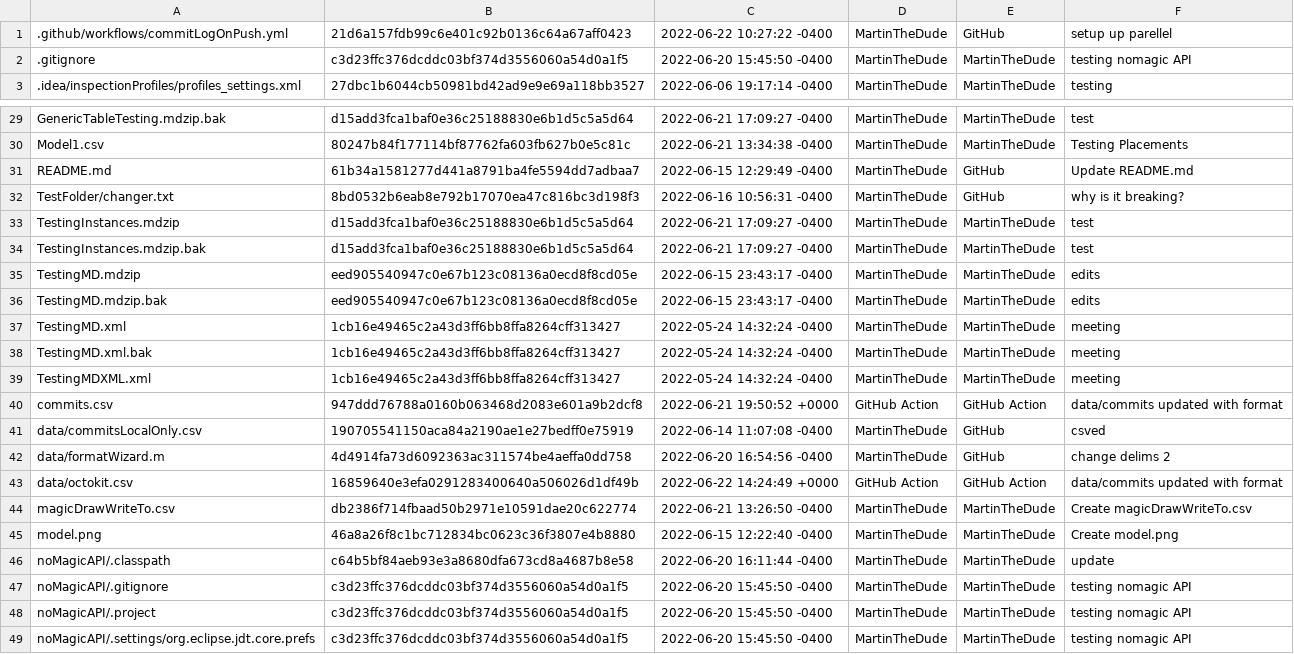
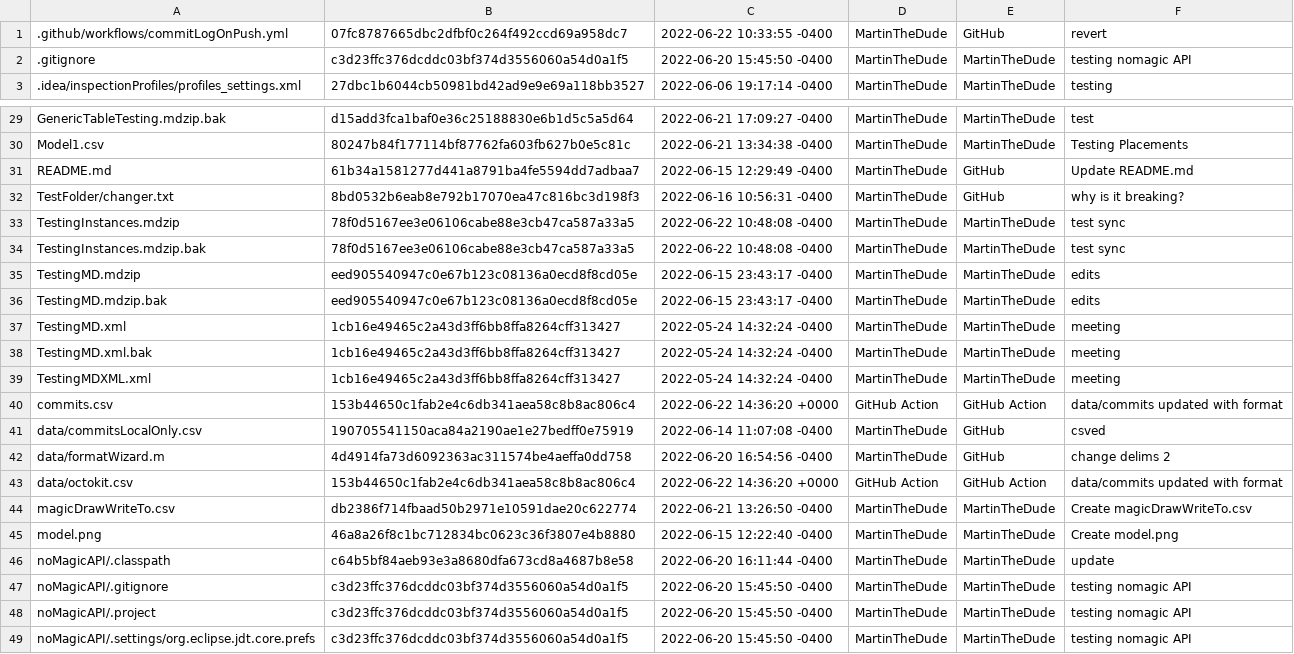
Before and after one commit to MartinTheDude/testingMagicDraw, a CSV file: data/octokit.csv, drawn as a sheet; only a part is shown, gaps mark what is left out.

```diff
--- a/data/octokit.csv
+++ b/data/octokit.csv
@@ -1,2 +1,2 @@
- .github/workflows/commitLogOnPush.yml , 21d6a157fdb99c6e401c92b0136c64a67aff0423 , 2022-06-22 10:27:22 -0400 , MartinTheDude , GitHub , setup up parellel
+ .github/workflows/commitLogOnPush.yml , 07fc8787665dbc2dfbf0c264f492ccd69a958dc7 , 2022-06-22 10:33:55 -0400 , MartinTheDude , GitHub , revert
  .gitignore , c3d23ffc376dcddc03bf374d3556060a54d0a1f5 , 2022-06-20 15:45:50 -0400 , MartinTheDude , MartinTheDude , testing nomagic API
@@ -32,4 +32,4 @@
  TestFolder/changer.txt , 8bd0532b6eab8e792b17070ea47c816bc3d198f3 , 2022-06-16 10:56:31 -0400 , MartinTheDude , GitHub , why is it breaking?
- TestingInstances.mdzip , d15add3fca1baf0e36c25188830e6b1d5c5a5d64 , 2022-06-21 17:09:27 -0400 , MartinTheDude , MartinTheDude , test
- TestingInstances.mdzip.bak , d15add3fca1baf0e36c25188830e6b1d5c5a5d64 , 2022-06-21 17:09:27 -0400 , MartinTheDude , MartinTheDude , test
+ TestingInstances.mdzip , 78f0d5167ee3e06106cabe88e3cb47ca587a33a5 , 2022-06-22 10:48:08 -0400 , MartinTheDude , MartinTheDude , test sync
+ TestingInstances.mdzip.bak , 78f0d5167ee3e06106cabe88e3cb47ca587a33a5 , 2022-06-22 10:48:08 -0400 , MartinTheDude , MartinTheDude , test sync
  TestingMD.mdzip , eed905540947c0e67b123c08136a0ecd8f8cd05e , 2022-06-15 23:43:17 -0400 , MartinTheDude , MartinTheDude , edits
@@ -39,6 +39,6 @@
  TestingMDXML.xml , 1cb16e49465c2a43d3ff6bb8ffa8264cff313427 , 2022-05-24 14:32:24 -0400 , MartinTheDude , MartinTheDude , meeting
- commits.csv , 947ddd76788a0160b063468d2083e601a9b2dcf8 , 2022-06-21 19:50:52 +0000 , GitHub Action , GitHub Action , data/commits updated with format
+ commits.csv , 153b44650c1fab2e4c6db341aea58c8b8ac806c4 , 2022-06-22 14:36:20 +0000 , GitHub Action , GitHub Action , data/commits updated with format
  data/commitsLocalOnly.csv , 190705541150aca84a2190ae1e27bedff0e75919 , 2022-06-14 11:07:08 -0400 , MartinTheDude , GitHub , csved
  data/formatWizard.m , 4d4914fa73d6092363ac311574be4aeffa0dd758 , 2022-06-20 16:54:56 -0400 , MartinTheDude , GitHub , change delims 2
- data/octokit.csv , 16859640e3efa0291283400640a506026d1df49b , 2022-06-22 14:24:49 +0000 , GitHub Action , GitHub Action , data/commits updated with format
+ data/octokit.csv , 153b44650c1fab2e4c6db341aea58c8b8ac806c4 , 2022-06-22 14:36:20 +0000 , GitHub Action , GitHub Action , data/commits updated with format
  magicDrawWriteTo.csv , db2386f714fbaad50b2971e10591dae20c622774 , 2022-06-21 13:26:50 -0400 , MartinTheDude , MartinTheDude , Create magicDrawWriteTo.csv
```
